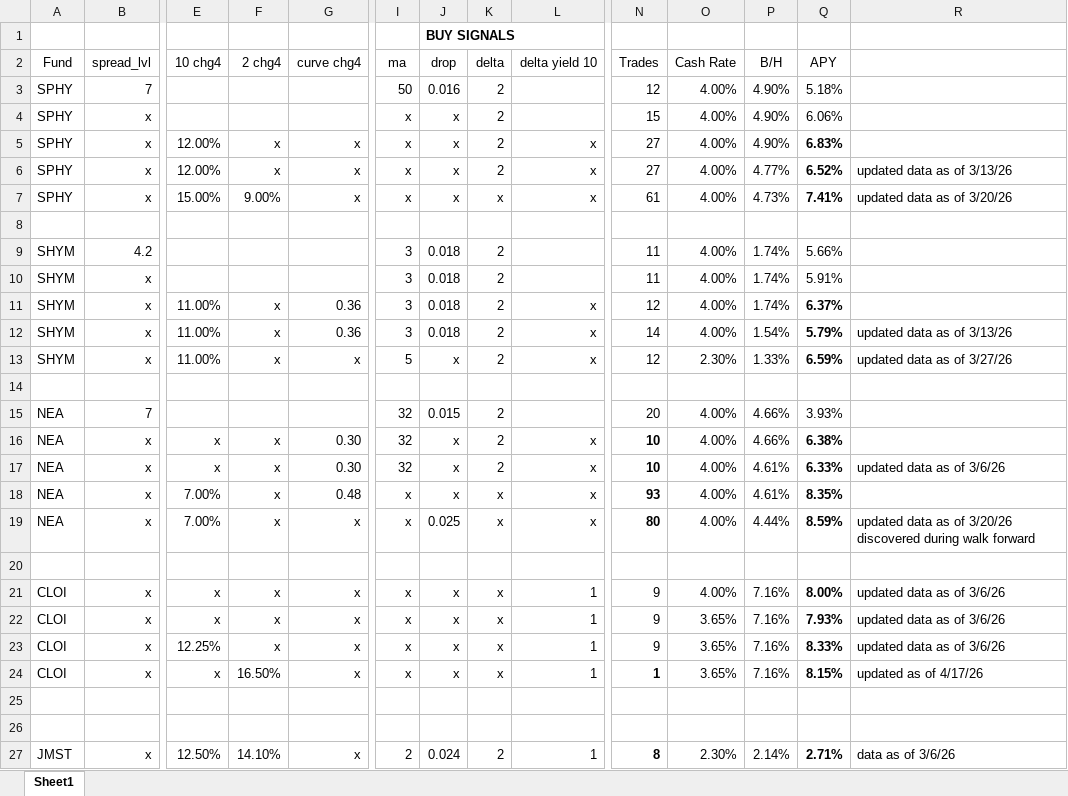
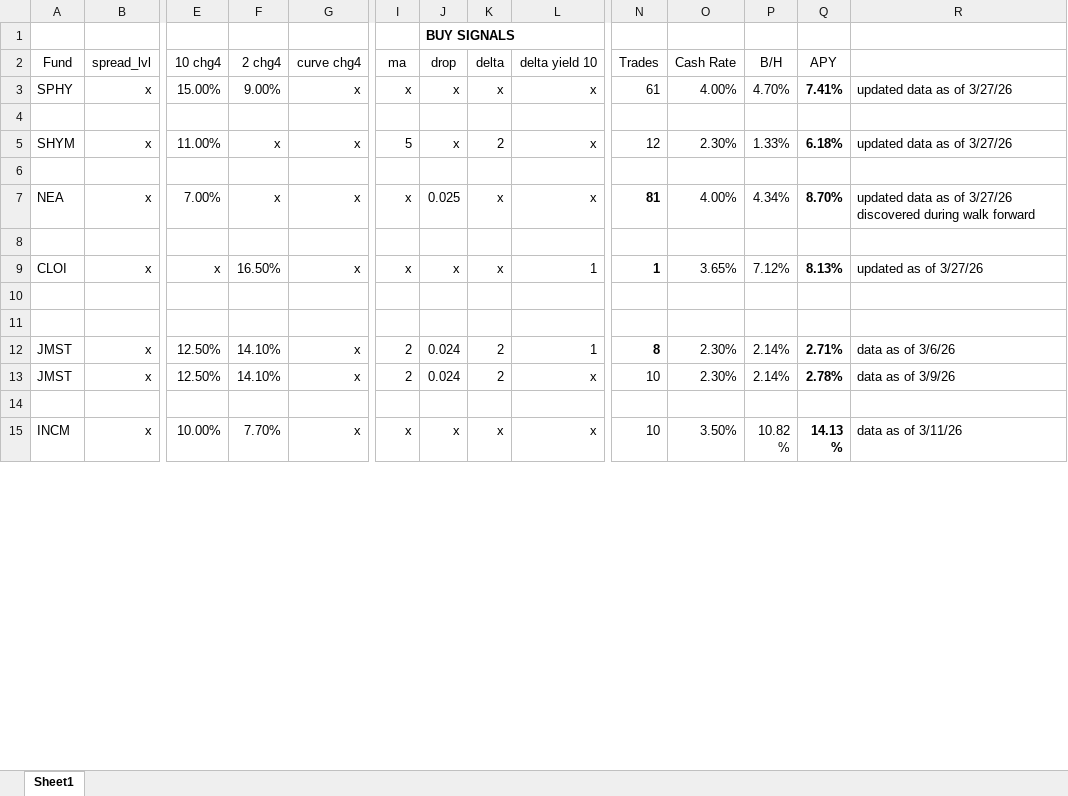
Before and after one commit to todd-26/strat-opt, an Excel workbook: FundOptimizationResults.xlsx, sheet Sheet1, drawn as a sheet; only a part is shown, gaps mark what is left out; the shorter side is filled out with more unchanged rows; values as stored, in another font and other column widths than the file's, no borders; removed rows and columns are numbered as before the commit, all else as after; rows hold the shown columns only; the diff covers the shown part only; the diff names each change by its address in the sheet, - before the commit and + after, or states it on an @@ line.

Commit message:
Data: Inputs up to date as of 4/24/26

```diff
--- a/FundOptimizationResults.xlsx (sheet Sheet1)
+++ b/FundOptimizationResults.xlsx (sheet Sheet1)
-row 3: SPHY | 7 |  |  |  | 50 | 0.016 | 2 |  | 12 | 4.00% | 4.90% | 5.18%
-row 4: SPHY | x |  |  |  | x | x | 2 |  | 15 | 4.00% | 4.90% | 6.06%
-row 5: SPHY | x | 12.00% | x | x | x | x | 2 | x | 27 | 4.00% | 4.90% | 6.83%
-row 6: SPHY | x | 12.00% | x | x | x | x | 2 | x | 27 | 4.00% | 4.77% | 6.52% | updated data as of 3/13/26
-P3 (B/H): 4.73%
+P3 (B/H): 4.70%
-R3: updated data as of 3/20/26
+R3: updated data as of 3/27/26
-row 9: SHYM | 4.2 |  |  |  | 3 | 0.018 | 2 |  | 11 | 4.00% | 1.74% | 5.66%
-row 10: SHYM | x |  |  |  | 3 | 0.018 | 2 |  | 11 | 4.00% | 1.74% | 5.91%
-row 11: SHYM | x | 11.00% | x | 0.36 | 3 | 0.018 | 2 | x | 12 | 4.00% | 1.74% | 6.37%
-row 12: SHYM | x | 11.00% | x | 0.36 | 3 | 0.018 | 2 | x | 14 | 4.00% | 1.54% | 5.79% | updated data as of 3/13/26
-Q5 (APY): 6.59%
+Q5 (APY): 6.18%
-row 15: NEA | 7 |  |  |  | 32 | 0.015 | 2 |  | 20 | 4.00% | 4.66% | 3.93%
-row 16: NEA | x | x | x | 0.30 | 32 | x | 2 | x | 10 | 4.00% | 4.66% | 6.38%
-row 17: NEA | x | x | x | 0.30 | 32 | x | 2 | x | 10 | 4.00% | 4.61% | 6.33% | updated data as of 3/6/26
-row 18: NEA | x | 7.00% | x | 0.48 | x | x | x | x | 93 | 4.00% | 4.61% | 8.35%
-N7 (Trades): 80
+N7 (Trades): 81
-P7 (B/H): 4.44%
+P7 (B/H): 4.34%
-Q7 (APY): 8.59%
+Q7 (APY): 8.70%
-R7: …as of 3/20/26 discovered during…
+R7: …as of 3/27/26 discovered during…
-row 21: CLOI | x | x | x | x | x | x | x | 1 | 9 | 4.00% | 7.16% | 8.00% | updated data as of 3/6/26
-row 22: CLOI | x | x | x | x | x | x | x | 1 | 9 | 3.65% | 7.16% | 7.93% | updated data as of 3/6/26
-row 23: CLOI | x | 12.25% | x | x | x | x | x | 1 | 9 | 3.65% | 7.16% | 8.33% | updated data as of 3/6/26
-P9 (B/H): 7.16%
+P9 (B/H): 7.12%
-Q9 (APY): 8.15%
+Q9 (APY): 8.13%
-R9: updated as of 4/17/26
+R9: updated as of 3/27/26
```
Also changed, not shown: 8 edited cells elsewhere in this sheet, 9 other files.
